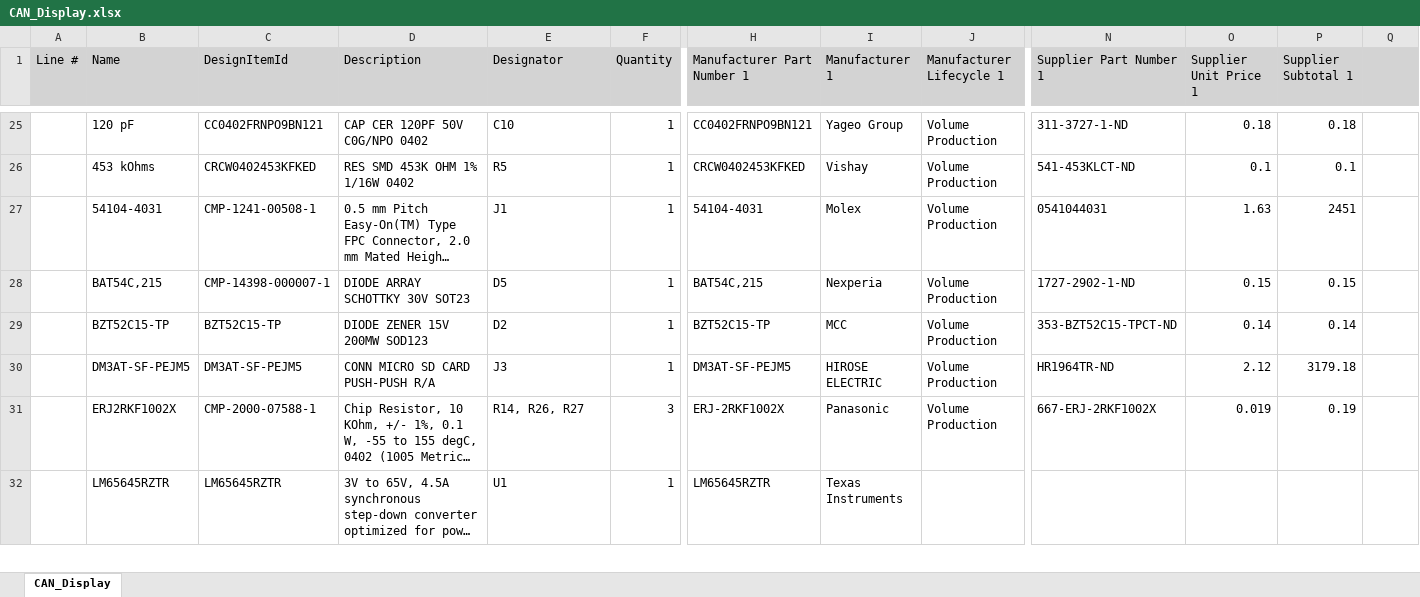
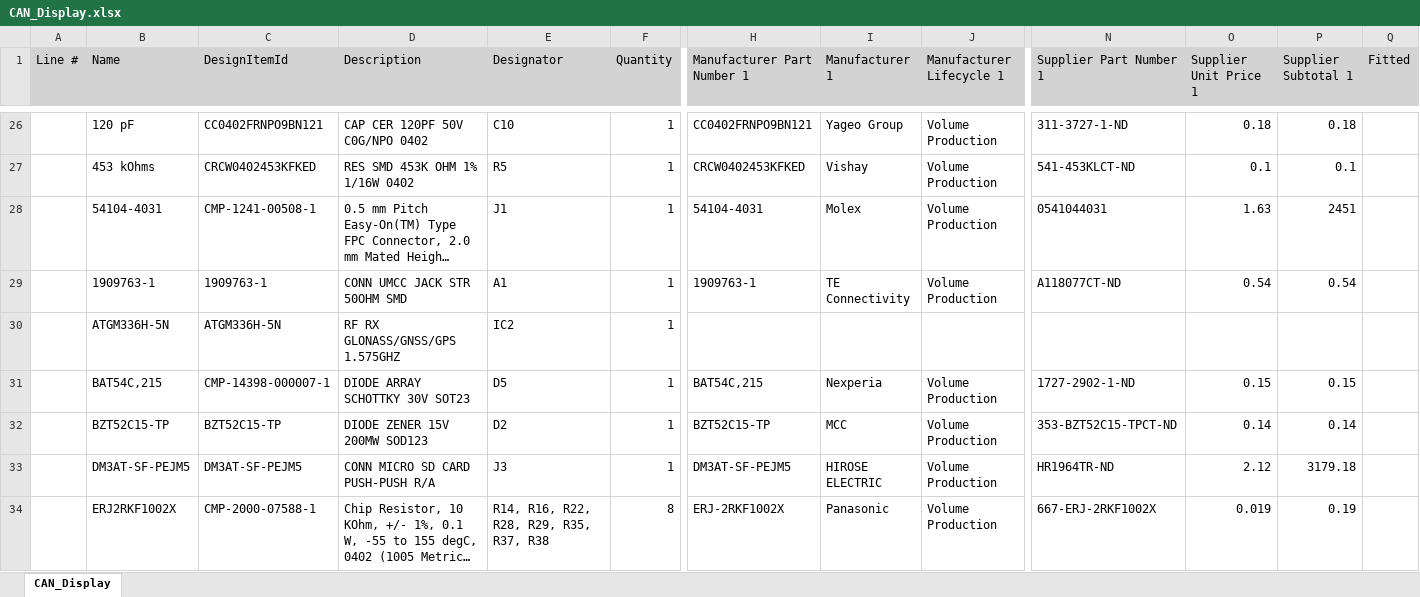
Before and after one commit to N4TH4NB/CAN_Display, an Excel workbook: BOM/CAN_Display.xlsx, sheet CAN_Display, drawn as a sheet; only a part is shown, gaps mark what is left out; the shorter side is filled out with more unchanged rows; long unchanged cells end in …; values as stored, in another font and other column widths than the file's, no borders; addresses are those after the commit; rows hold the shown columns only; the diff covers the shown part only; the diff names each change by its address in the sheet, - before the commit and + after, or states it on an @@ line.

```diff
--- a/BOM/CAN_Display.xlsx (sheet CAN_Display)
+++ b/BOM/CAN_Display.xlsx (sheet CAN_Display)
-Q1: (empty)
+Q1: Fitted
+row 29:  | 1909763-1 | 1909763-1 | CONN UMCC JACK STR 50OHM SMD | A1 | 1 | 1909763-1 | TE Connectivity | Volume Production | A118077CT-ND | 0.54 | 0.54
+row 30:  | ATGM336H-5N | ATGM336H-5N | RF RX GLONASS/GNSS/GPS 1.575GHZ | IC2 | 1
-E34 (Designator): R14, R26, R27
+E34 (Designator): R14, R16, R22, R28, R29, R35, R37, R38
-F34 (Quantity): 3
+F34 (Quantity): 8
```
Also changed, not shown: 5 added rows, 2 removed rows and 27 edited cells elsewhere in this sheet, 8 other files.
